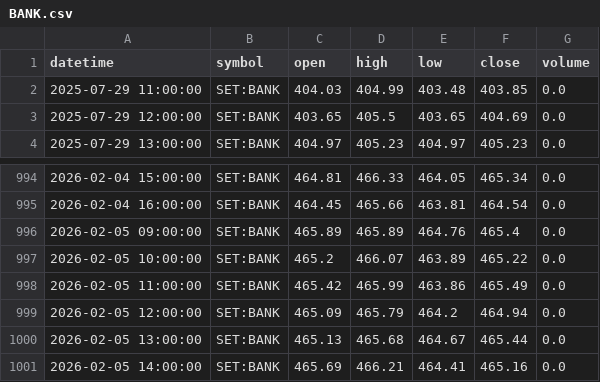
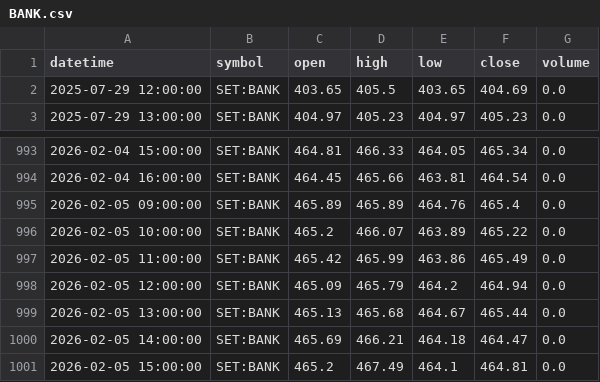
Before and after one commit to FameIllusionMaya/Relative_Rotation_Graph, a CSV file: data/1h/BANK.csv, drawn as a sheet; only a part is shown, gaps mark what is left out.

```diff
--- a/data/1h/BANK.csv
+++ b/data/1h/BANK.csv
@@ -1,3 +1,2 @@
 datetime,symbol,open,high,low,close,volume
-2025-07-29 11:00:00,SET:BANK,404.03,404.99,403.48,403.85,0.0
 2025-07-29 12:00:00,SET:BANK,403.65,405.5,403.65,404.69,0.0
@@ -1000,2 +999,3 @@ datetime,symbol,open,high,low,close,volume
 2026-02-05 13:00:00,SET:BANK,465.13,465.68,464.67,465.44,0.0
-2026-02-05 14:00:00,SET:BANK,465.69,466.21,464.41,465.16,0.0
+2026-02-05 14:00:00,SET:BANK,465.69,466.21,464.18,464.47,0.0
+2026-02-05 15:00:00,SET:BANK,465.2,467.49,464.1,464.81,0.0
```
Also changed, not shown: data/1h/AGRI.csv, data/1h/CONS.csv, 25 other files.
